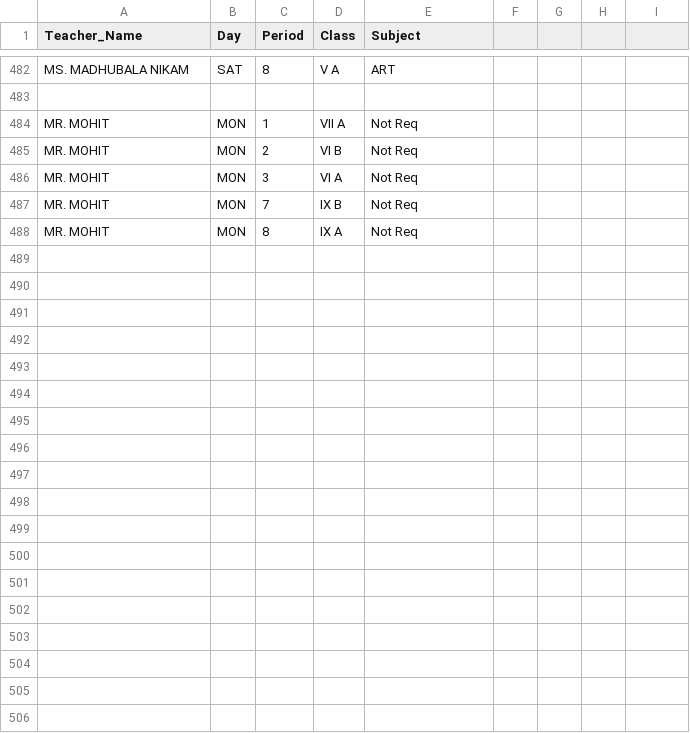
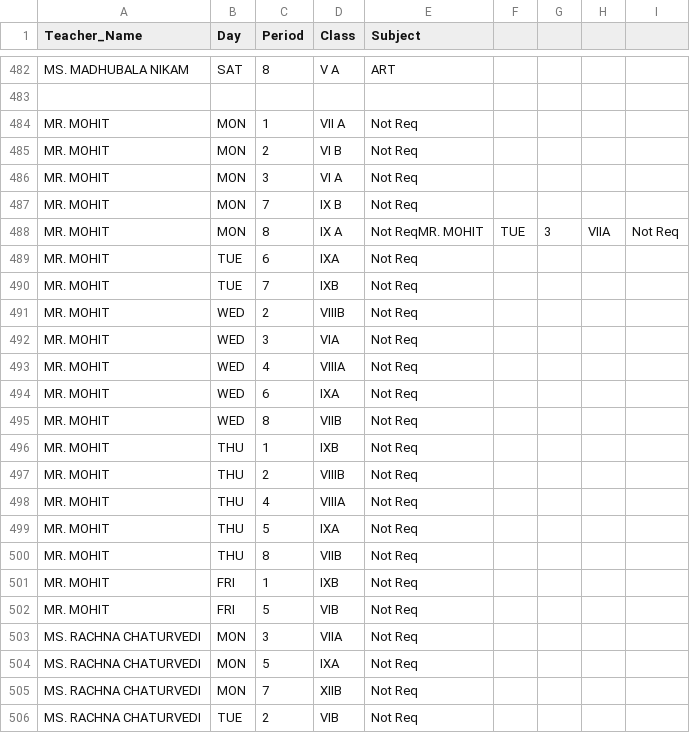
Before and after one commit to gov-tripathi/kv-react, a CSV file: public/timetable_master.csv, drawn as a sheet; only a part is shown, gaps mark what is left out; the diff covers the shown part only.

```diff
--- a/public/timetable_master.csv
+++ b/public/timetable_master.csv
@@ -487,2 +487,20 @@ MR. MOHIT,MON,3,VI A,Not Req
 MR. MOHIT,MON,7,IX B,Not Req
-MR. MOHIT,MON,8,IX A,Not Req
+MR. MOHIT,MON,8,IX A,Not ReqMR. MOHIT,TUE,3,VIIA,Not Req
+MR. MOHIT,TUE,6,IXA,Not Req
+MR. MOHIT,TUE,7,IXB,Not Req
+MR. MOHIT,WED,2,VIIIB,Not Req
+MR. MOHIT,WED,3,VIA,Not Req
+MR. MOHIT,WED,4,VIIIA,Not Req
+MR. MOHIT,WED,6,IXA,Not Req
+MR. MOHIT,WED,8,VIIB,Not Req
+MR. MOHIT,THU,1,IXB,Not Req
+MR. MOHIT,THU,2,VIIIB,Not Req
+MR. MOHIT,THU,4,VIIIA,Not Req
+MR. MOHIT,THU,5,IXA,Not Req
+MR. MOHIT,THU,8,VIIB,Not Req
+MR. MOHIT,FRI,1,IXB,Not Req
+MR. MOHIT,FRI,5,VIB,Not Req
+MS. RACHNA CHATURVEDI,MON,3,VIIA,Not Req
+MS. RACHNA CHATURVEDI,MON,5,IXA,Not Req
+MS. RACHNA CHATURVEDI,MON,7,XIIB,Not Req
+MS. RACHNA CHATURVEDI,TUE,2,VIB,Not Req
```
Also changed, not shown: 15 added rows elsewhere in this file, 1 other file.
